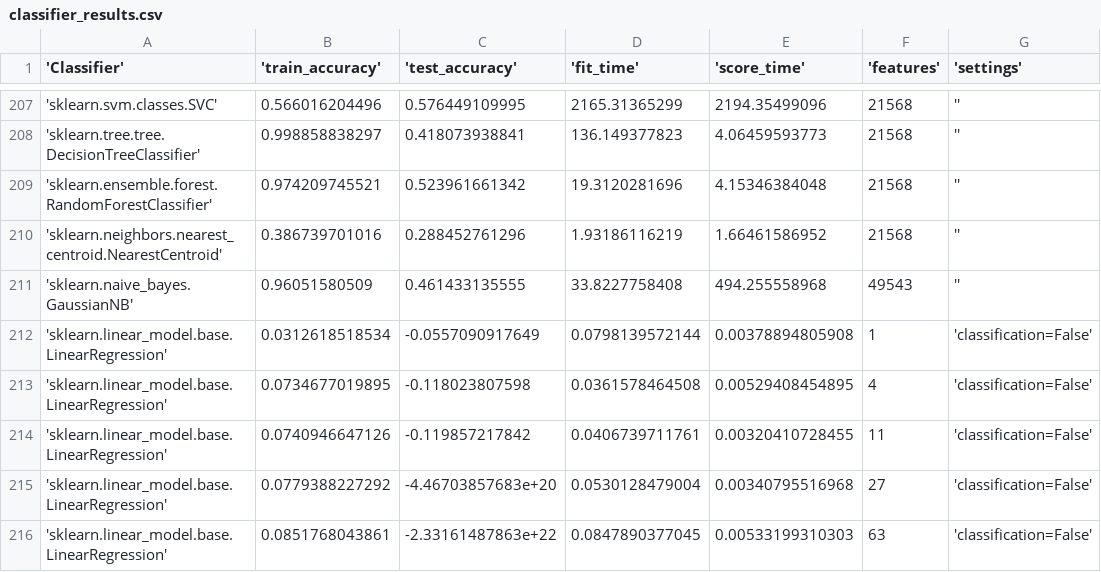
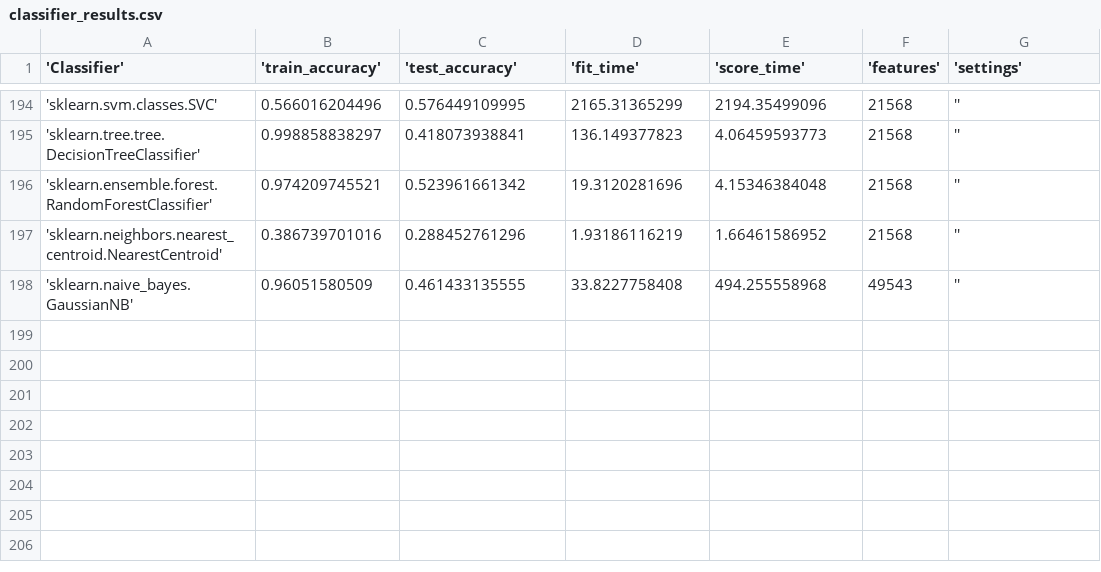
Before and after one commit to HarrieO/Natural-Language-Processing-1, a CSV file: results/classifier_results.csv, drawn as a sheet; only a part is shown, gaps mark what is left out; the diff covers the shown part only.

Commit message:
Removed incorrect regreseion results and ran again with MSE

```diff
--- a/results/classifier_results.csv
+++ b/results/classifier_results.csv
@@ -211,6 +198 @@
 'sklearn.naive_bayes.GaussianNB',0.96051580509,0.461433135555,33.8227758408,494.255558968,49543,''
-'sklearn.linear_model.base.LinearRegression',0.0312618518534,-0.0557090917649,0.0798139572144,0.00378894805908,1,'classification=False'
-'sklearn.linear_model.base.LinearRegression',0.0734677019895,-0.118023807598,0.0361578464508,0.00529408454895,4,'classification=False'
-'sklearn.linear_model.base.LinearRegression',0.0740946647126,-0.119857217842,0.0406739711761,0.00320410728455,11,'classification=False'
-'sklearn.linear_model.base.LinearRegression',0.0779388227292,-4.46703857683e+20,0.0530128479004,0.00340795516968,27,'classification=False'
-'sklearn.linear_model.base.LinearRegression',0.0851768043861,-2.33161487863e+22,0.0847890377045,0.00533199310303,63,'classification=False'
```
Also changed, not shown: 17 removed rows elsewhere in this file, 1 other file.
